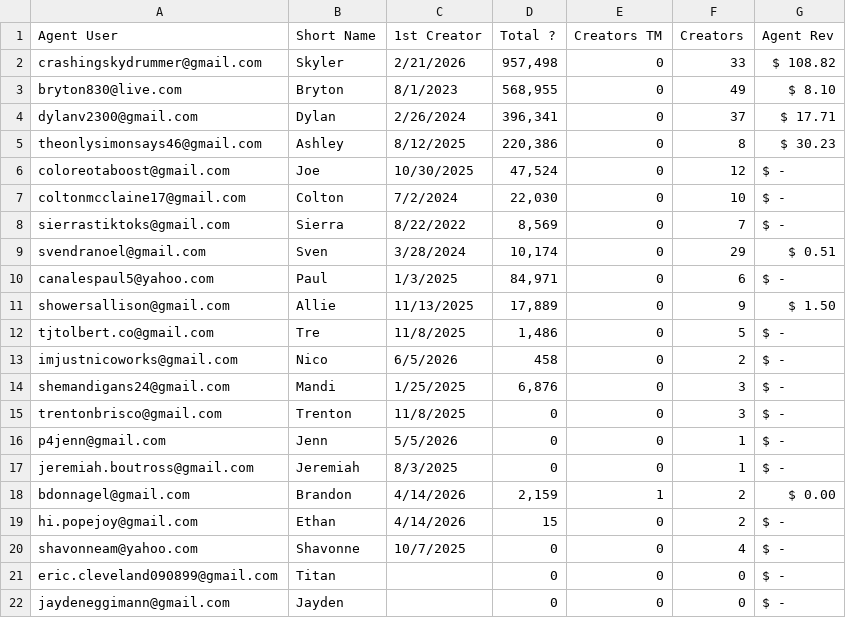
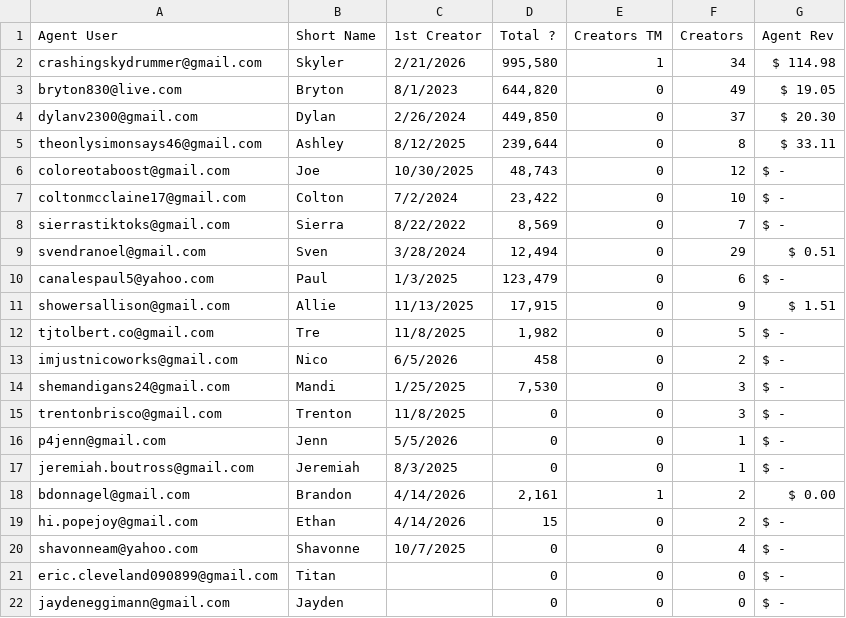
Before and after one commit to ceyre-boop/TABOOST_Platfrom, a CSV file: data/agents.csv, drawn as a sheet.

Commit message:
Auto-sync: Agents @ 2026-08-11T17:08:24.881Z

```diff
--- a/data/agents.csv
+++ b/data/agents.csv
@@ -1,15 +1,15 @@
 Agent User,Short Name,1st Creator,Total ?,Creators TM,Creators,Agent Rev
-crashingskydrummer@gmail.com,Skyler,2/21/2026,"957,498",0,33, $ 108.82
-bryton830@live.com,Bryton,8/1/2023,"568,955",0,49, $ 8.10
-dylanv2300@gmail.com,Dylan,2/26/2024,"396,341",0,37, $ 17.71
-theonlysimonsays46@gmail.com,Ashley,8/12/2025,"220,386",0,8, $ 30.23
-coloreotaboost@gmail.com,Joe,10/30/2025,"47,524",0,12, $ -
-coltonmcclaine17@gmail.com,Colton,7/2/2024,"22,030",0,10, $ -
+crashingskydrummer@gmail.com,Skyler,2/21/2026,"995,580",1,34, $ 114.98
+bryton830@live.com,Bryton,8/1/2023,"644,820",0,49, $ 19.05
+dylanv2300@gmail.com,Dylan,2/26/2024,"449,850",0,37, $ 20.30
+theonlysimonsays46@gmail.com,Ashley,8/12/2025,"239,644",0,8, $ 33.11
+coloreotaboost@gmail.com,Joe,10/30/2025,"48,743",0,12, $ -
+coltonmcclaine17@gmail.com,Colton,7/2/2024,"23,422",0,10, $ -
 sierrastiktoks@gmail.com,Sierra,8/22/2022,"8,569",0,7, $ -
-svendranoel@gmail.com,Sven,3/28/2024,"10,174",0,29, $ 0.51
-canalespaul5@yahoo.com,Paul,1/3/2025,"84,971",0,6, $ -
-showersallison@gmail.com,Allie,11/13/2025,"17,889",0,9, $ 1.50
-tjtolbert.co@gmail.com,Tre,11/8/2025,"1,486",0,5, $ -
+svendranoel@gmail.com,Sven,3/28/2024,"12,494",0,29, $ 0.51
+canalespaul5@yahoo.com,Paul,1/3/2025,"123,479",0,6, $ -
+showersallison@gmail.com,Allie,11/13/2025,"17,915",0,9, $ 1.51
+tjtolbert.co@gmail.com,Tre,11/8/2025,"1,982",0,5, $ -
 imjustnicoworks@gmail.com,Nico,6/5/2026,458,0,2, $ -
-shemandigans24@gmail.com,Mandi,1/25/2025,"6,876",0,3, $ -
+shemandigans24@gmail.com,Mandi,1/25/2025,"7,530",0,3, $ -
 trentonbrisco@gmail.com,Trenton,11/8/2025,0,0,3, $ -
@@ -17,3 +17,3 @@ p4jenn@gmail.com,Jenn,5/5/2026,0,0,1, $ -
 jeremiah.boutross@gmail.com,Jeremiah,8/3/2025,0,0,1, $ -
-bdonnagel@gmail.com,Brandon,4/14/2026,"2,159",1,2, $ 0.00
+bdonnagel@gmail.com,Brandon,4/14/2026,"2,161",1,2, $ 0.00
 hi.popejoy@gmail.com,Ethan,4/14/2026,15,0,2, $ -
```
